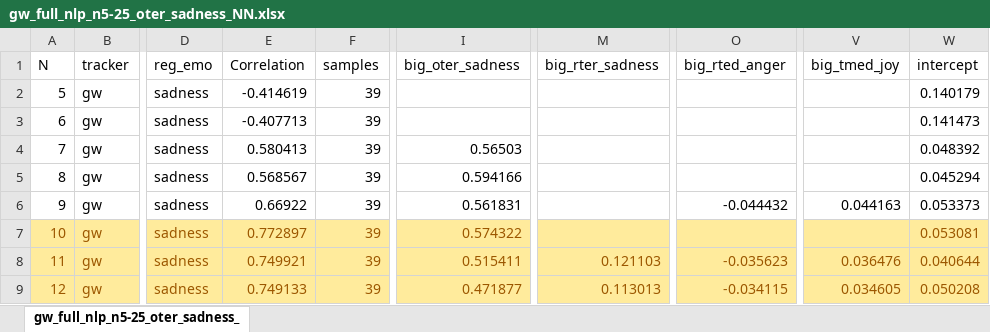
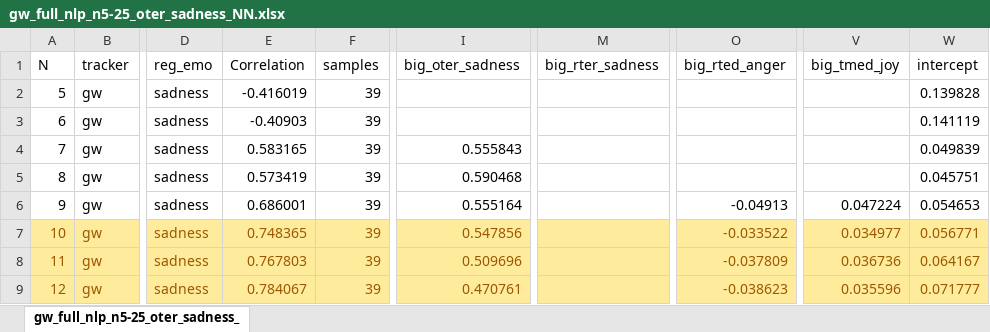
Before and after one commit to dendrown/say_sila, an Excel workbook: docs/influence/auto/sadness/gw_full_nlp_n5-25_oter_sadness_NN.xlsx, sheet gw_full_nlp_n5-25_oter_sadness_, drawn as a sheet; only a part is shown, gaps mark what is left out; values as stored, in another font and other column widths than the file's, no borders; the diff covers the shown part only; the diff names each change by its address in the sheet, - before the commit and + after, or states it on an @@ line.

Commit message:
Updates for oter-NLP Excel reports after proper attribute key sorting

```diff
--- a/docs/influence/auto/sadness/gw_full_nlp_n5-25_oter_sadness_NN.xlsx (sheet gw_full_nlp_n5-25_oter_sadness_)
+++ b/docs/influence/auto/sadness/gw_full_nlp_n5-25_oter_sadness_NN.xlsx (sheet gw_full_nlp_n5-25_oter_sadness_)
-E2 (Correlation): -0.414619
+E2 (Correlation): -0.416019
-W2 (intercept): 0.140179
+W2 (intercept): 0.139828
-E3 (Correlation): -0.407713
+E3 (Correlation): -0.40903
-W3 (intercept): 0.141473
+W3 (intercept): 0.141119
-E4 (Correlation): 0.580413
+E4 (Correlation): 0.583165
-I4 (big_oter_sadness): 0.56503
+I4 (big_oter_sadness): 0.555843
-W4 (intercept): 0.048392
+W4 (intercept): 0.049839
-E5 (Correlation): 0.568567
+E5 (Correlation): 0.573419
-I5 (big_oter_sadness): 0.594166
+I5 (big_oter_sadness): 0.590468
-W5 (intercept): 0.045294
+W5 (intercept): 0.045751
-E6 (Correlation): 0.66922
+E6 (Correlation): 0.686001
-I6 (big_oter_sadness): 0.561831
+I6 (big_oter_sadness): 0.555164
-O6 (big_rted_anger): -0.044432
+O6 (big_rted_anger): -0.04913
-V6 (big_tmed_joy): 0.044163
+V6 (big_tmed_joy): 0.047224
-W6 (intercept): 0.053373
+W6 (intercept): 0.054653
-E7 (Correlation): 0.772897
+E7 (Correlation): 0.748365
-I7 (big_oter_sadness): 0.574322
+I7 (big_oter_sadness): 0.547856
-O7 (big_rted_anger): (empty)
+O7 (big_rted_anger): -0.033522
-V7 (big_tmed_joy): (empty)
+V7 (big_tmed_joy): 0.034977
-W7 (intercept): 0.053081
+W7 (intercept): 0.056771
-E8 (Correlation): 0.749921
+E8 (Correlation): 0.767803
-I8 (big_oter_sadness): 0.515411
+I8 (big_oter_sadness): 0.509696
-M8 (big_rter_sadness): 0.121103
+M8 (big_rter_sadness): (empty)
-O8 (big_rted_anger): -0.035623
+O8 (big_rted_anger): -0.037809
-V8 (big_tmed_joy): 0.036476
+V8 (big_tmed_joy): 0.036736
-W8 (intercept): 0.040644
+W8 (intercept): 0.064167
-E9 (Correlation): 0.749133
+E9 (Correlation): 0.784067
-I9 (big_oter_sadness): 0.471877
+I9 (big_oter_sadness): 0.470761
-M9 (big_rter_sadness): 0.113013
+M9 (big_rter_sadness): (empty)
-O9 (big_rted_anger): -0.034115
+O9 (big_rted_anger): -0.038623
-V9 (big_tmed_joy): 0.034605
+V9 (big_tmed_joy): 0.035596
-W9 (intercept): 0.050208
+W9 (intercept): 0.071777
```
Also changed, not shown: 75 edited cells and cell formats elsewhere in this sheet, docs/influence/auto/anger/gw_full_nlp_n5-25_oter_anger.xlsx, docs/influence/auto/anger/gw_full_nlp_n5-25_oter_anger_NN.xlsx, 3 other files.
